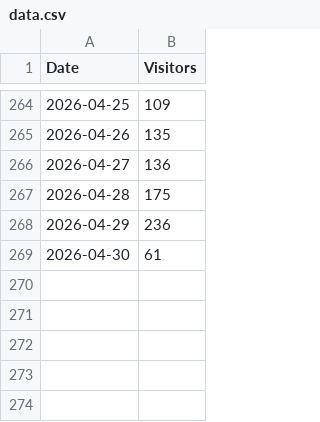
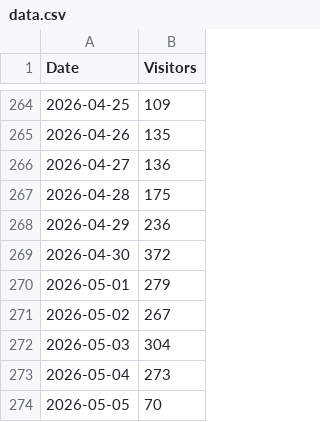
Before and after one commit to skarmat/visitors-dashboard, a CSV file: data.csv, drawn as a sheet; only a part is shown, gaps mark what is left out.

Commit message:
manual update

```diff
--- a/data.csv
+++ b/data.csv
@@ -268,2 +268,7 @@ Date,Visitors
 2026-04-29,236
-2026-04-30,61
+2026-04-30,372
+2026-05-01,279
+2026-05-02,267
+2026-05-03,304
+2026-05-04,273
+2026-05-05,70
```
